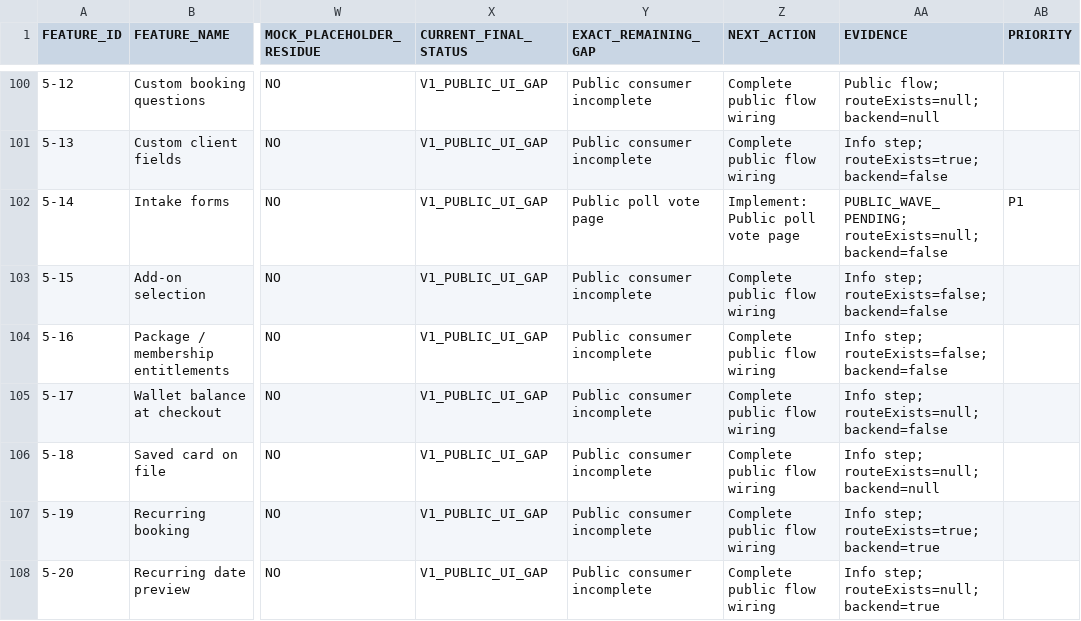
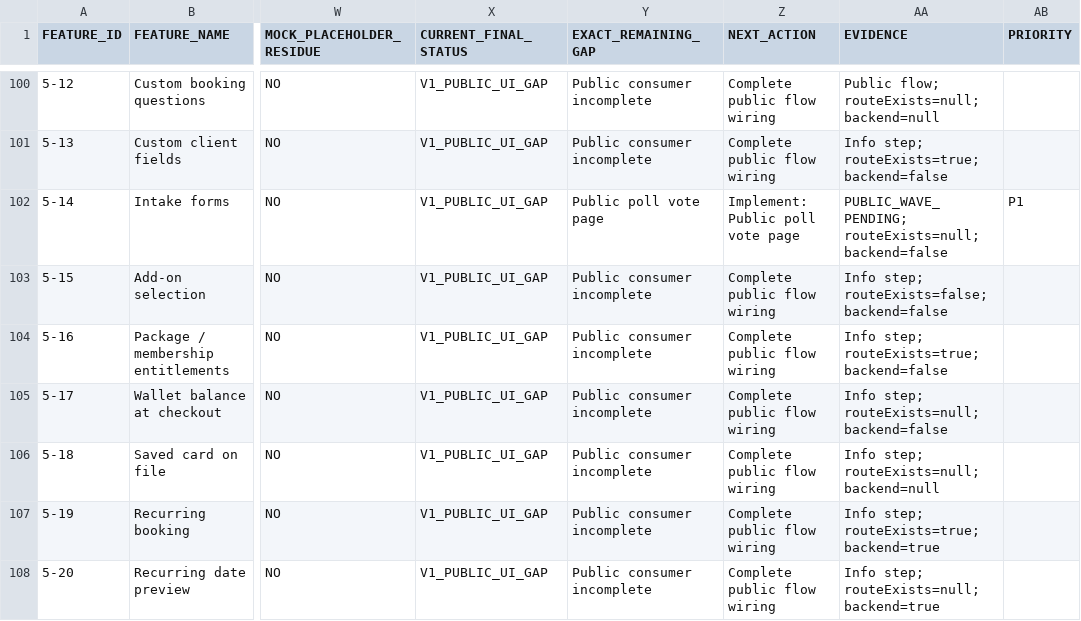
Before and after one commit to 703deuce/sms, a CSV file: docs/APPOINTMENTS-POST-ABSORPTION-LEDGER.csv, drawn as a sheet; only a part is shown, gaps mark what is left out; the diff covers the shown part only; the diff names each change by its address in the sheet, - before the commit and + after, or states it on an @@ line.

```diff
--- a/docs/APPOINTMENTS-POST-ABSORPTION-LEDGER.csv
+++ b/docs/APPOINTMENTS-POST-ABSORPTION-LEDGER.csv
-AA104 (EVIDENCE): Info step; routeExists=false; backend=false
+AA104 (EVIDENCE): Info step; routeExists=true; backend=false
```
Also changed, not shown: 113 edited cells elsewhere in this file, 37 other files.
